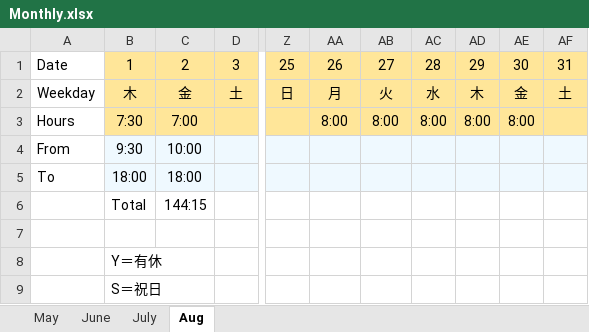
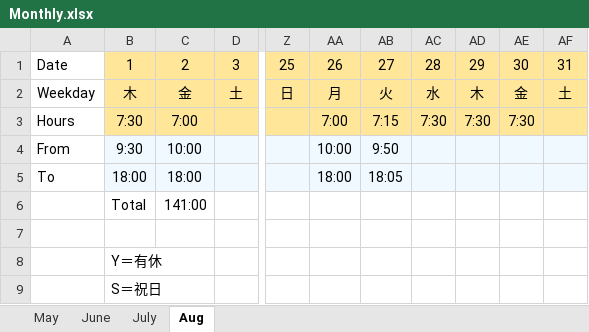
Before and after one commit to HughChiou/AngularAdvanced, an Excel workbook: Monthly.xlsx, sheet Aug, drawn as a sheet; only a part is shown, gaps mark what is left out; values as stored, in another font and other column widths than the file's, no borders; the diff names each change by its address in the sheet, - before the commit and + after, or states it on an @@ line.

Commit message:
update

```diff
--- a/Monthly.xlsx (sheet Aug)
+++ b/Monthly.xlsx (sheet Aug)
-AA3: 8:00
+AA3: 7:00
-AB3: 8:00
+AB3: 7:15
-AC3: 8:00
+AC3: 7:30
-AD3: 8:00
+AD3: 7:30
-AE3: 8:00
+AE3: 7:30
-AA4: (empty)
+AA4: 10:00
-AB4: (empty)
+AB4: 9:50
-AA5: (empty)
+AA5: 18:00
-AB5: (empty)
+AB5: 18:05
-C6: 144:15
+C6: 141:00
```
